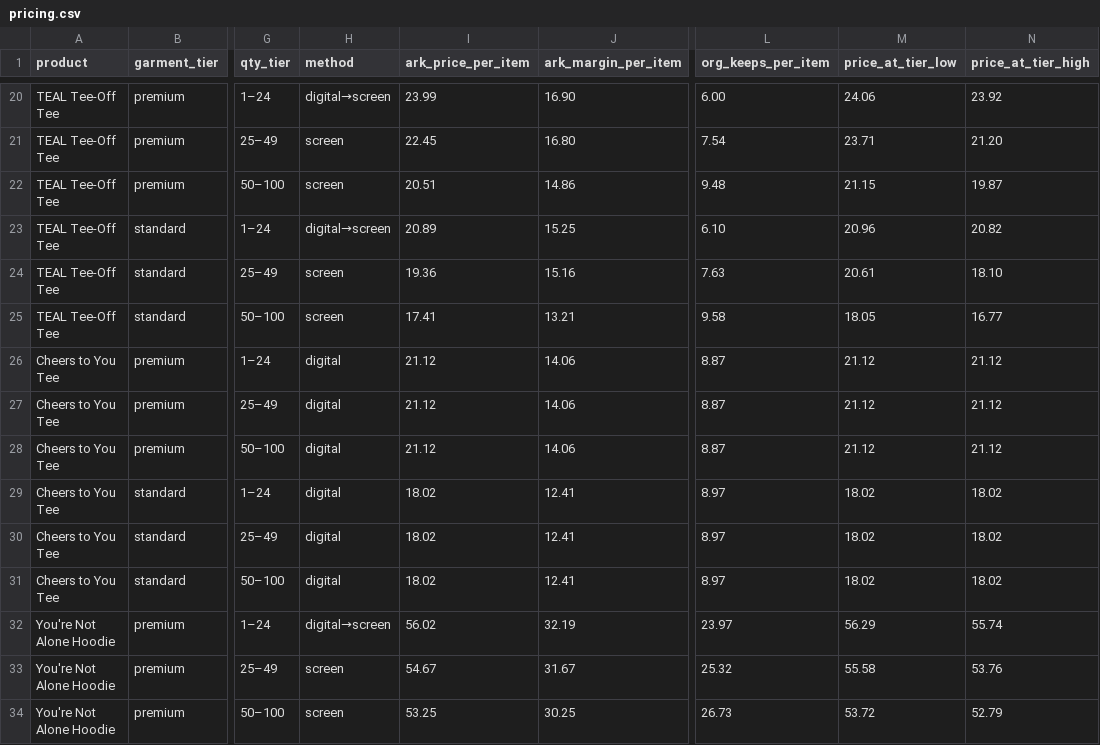
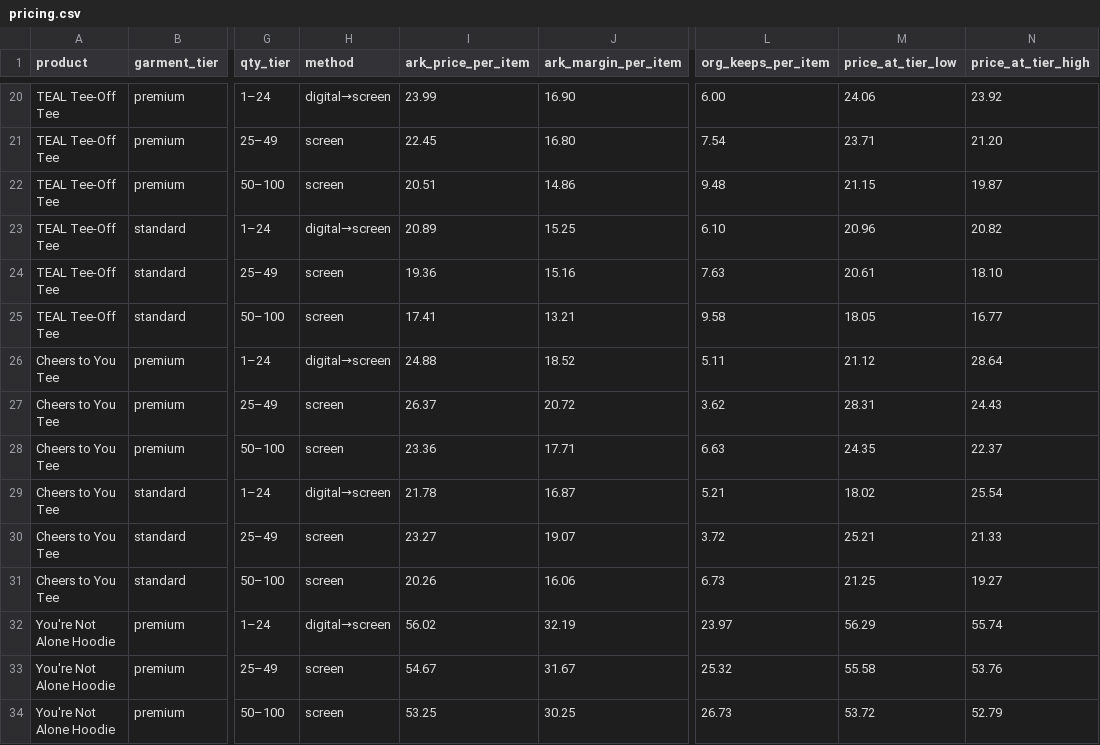
Before and after one commit to NeruoticFarrow/ARK-Screen-Printing-Website, a CSV file: site-src/stores/suesgift/pricing/pricing.csv, drawn as a sheet; only a part is shown, gaps mark what is left out; the diff covers the shown part only; the diff names each change by its address in the sheet, - before the commit and + after, or states it on an @@ line.

```diff
--- a/site-src/stores/suesgift/pricing/pricing.csv
+++ b/site-src/stores/suesgift/pricing/pricing.csv
-H26 (method): digital
+H26 (method): digital→screen
-I26 (ark_price_per_item): 21.12
+I26 (ark_price_per_item): 24.88
-J26 (ark_margin_per_item): 14.06
+J26 (ark_margin_per_item): 18.52
-L26 (org_keeps_per_item): 8.87
+L26 (org_keeps_per_item): 5.11
-N26 (price_at_tier_high): 21.12
+N26 (price_at_tier_high): 28.64
-H27:H28 (method): digital
+H27:H28 (method): screen
-I27 (ark_price_per_item): 21.12
+I27 (ark_price_per_item): 26.37
-J27 (ark_margin_per_item): 14.06
+J27 (ark_margin_per_item): 20.72
-L27 (org_keeps_per_item): 8.87
+L27 (org_keeps_per_item): 3.62
-M27 (price_at_tier_low): 21.12
+M27 (price_at_tier_low): 28.31
-N27 (price_at_tier_high): 21.12
+N27 (price_at_tier_high): 24.43
-I28 (ark_price_per_item): 21.12
+I28 (ark_price_per_item): 23.36
-J28 (ark_margin_per_item): 14.06
+J28 (ark_margin_per_item): 17.71
-L28 (org_keeps_per_item): 8.87
+L28 (org_keeps_per_item): 6.63
-M28 (price_at_tier_low): 21.12
+M28 (price_at_tier_low): 24.35
-N28 (price_at_tier_high): 21.12
+N28 (price_at_tier_high): 22.37
-H29 (method): digital
+H29 (method): digital→screen
-I29 (ark_price_per_item): 18.02
+I29 (ark_price_per_item): 21.78
-J29 (ark_margin_per_item): 12.41
+J29 (ark_margin_per_item): 16.87
-L29 (org_keeps_per_item): 8.97
+L29 (org_keeps_per_item): 5.21
-N29 (price_at_tier_high): 18.02
+N29 (price_at_tier_high): 25.54
-H30:H31 (method): digital
+H30:H31 (method): screen
-I30 (ark_price_per_item): 18.02
+I30 (ark_price_per_item): 23.27
-J30 (ark_margin_per_item): 12.41
+J30 (ark_margin_per_item): 19.07
-L30 (org_keeps_per_item): 8.97
+L30 (org_keeps_per_item): 3.72
-M30 (price_at_tier_low): 18.02
+M30 (price_at_tier_low): 25.21
-N30 (price_at_tier_high): 18.02
+N30 (price_at_tier_high): 21.33
-I31 (ark_price_per_item): 18.02
+I31 (ark_price_per_item): 20.26
-J31 (ark_margin_per_item): 12.41
+J31 (ark_margin_per_item): 16.06
-L31 (org_keeps_per_item): 8.97
+L31 (org_keeps_per_item): 6.73
-M31 (price_at_tier_low): 18.02
+M31 (price_at_tier_low): 21.25
-N31 (price_at_tier_high): 18.02
+N31 (price_at_tier_high): 19.27
```
Also changed, not shown: 90 edited cells elsewhere in this file, site-src/stores/suesgift/pricing/client-pricing.csv, 4 other files.
